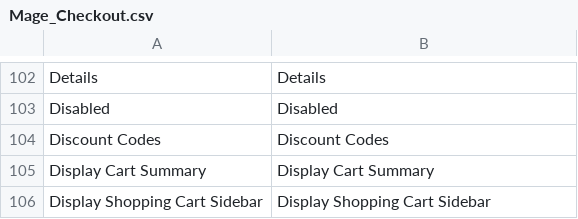
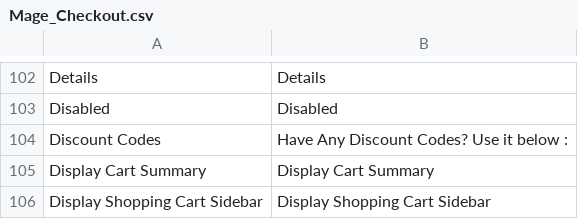
Before and after one commit to albertusatria/now, a CSV file: app/locale/id_ID/Mage_Checkout.csv, drawn as a sheet; only a part is shown, gaps mark what is left out.

```diff
--- a/app/locale/id_ID/Mage_Checkout.csv
+++ b/app/locale/id_ID/Mage_Checkout.csv
@@ -103,3 +103,3 @@
 "Disabled","Disabled"
-"Discount Codes","Discount Codes"
+"Discount Codes","Have Any Discount Codes? Use it below :"
 "Display Cart Summary","Display Cart Summary"
```
Also changed, not shown: 9 other files.
